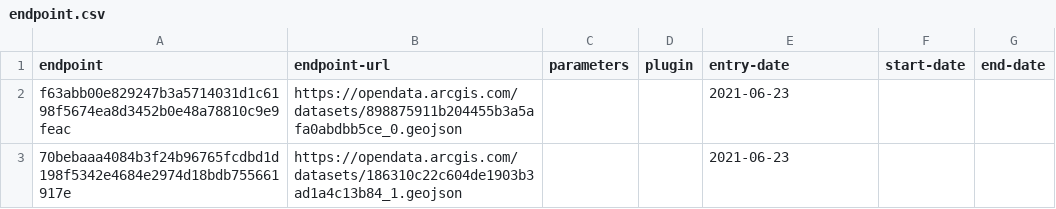
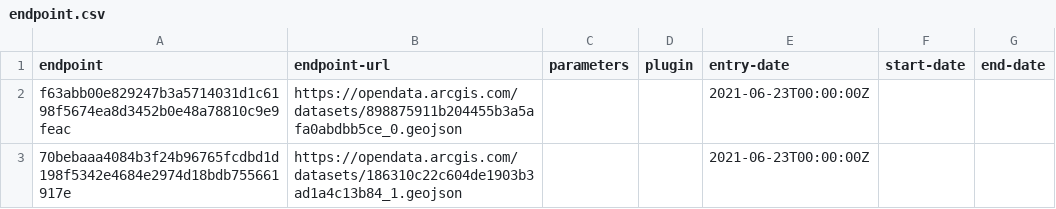
Before and after one commit to digital-land-attic/housing-allocation-collection, a CSV file: collection/endpoint.csv, drawn as a sheet.

Commit message:
Migrated collection entry-date to RFC3339 format

```diff
--- a/collection/endpoint.csv
+++ b/collection/endpoint.csv
@@ -1,3 +1,3 @@
 endpoint,endpoint-url,parameters,plugin,entry-date,start-date,end-date
-f63abb00e829247b3a5714031d1c6198f5674ea8d3452b0e48a78810c9e9feac,https://opendata.arcgis.com/datasets/898875911b204455b3a5afa0abdbb5ce_0.geojson,,,2021-06-23,,
-70bebaaa4084b3f24b96765fcdbd1d198f5342e4684e2974d18bdb755661917e,https://opendata.arcgis.com/datasets/186310c22c604de1903b3ad1a4c13b84_1.geojson,,,2021-06-23,,
+f63abb00e829247b3a5714031d1c6198f5674ea8d3452b0e48a78810c9e9feac,https://opendata.arcgis.com/datasets/898875911b204455b3a5afa0abdbb5ce_0.geojson,,,2021-06-23T00:00:00Z,,
+70bebaaa4084b3f24b96765fcdbd1d198f5342e4684e2974d18bdb755661917e,https://opendata.arcgis.com/datasets/186310c22c604de1903b3ad1a4c13b84_1.geojson,,,2021-06-23T00:00:00Z,,
```
Also changed, not shown: collection/source.csv.
